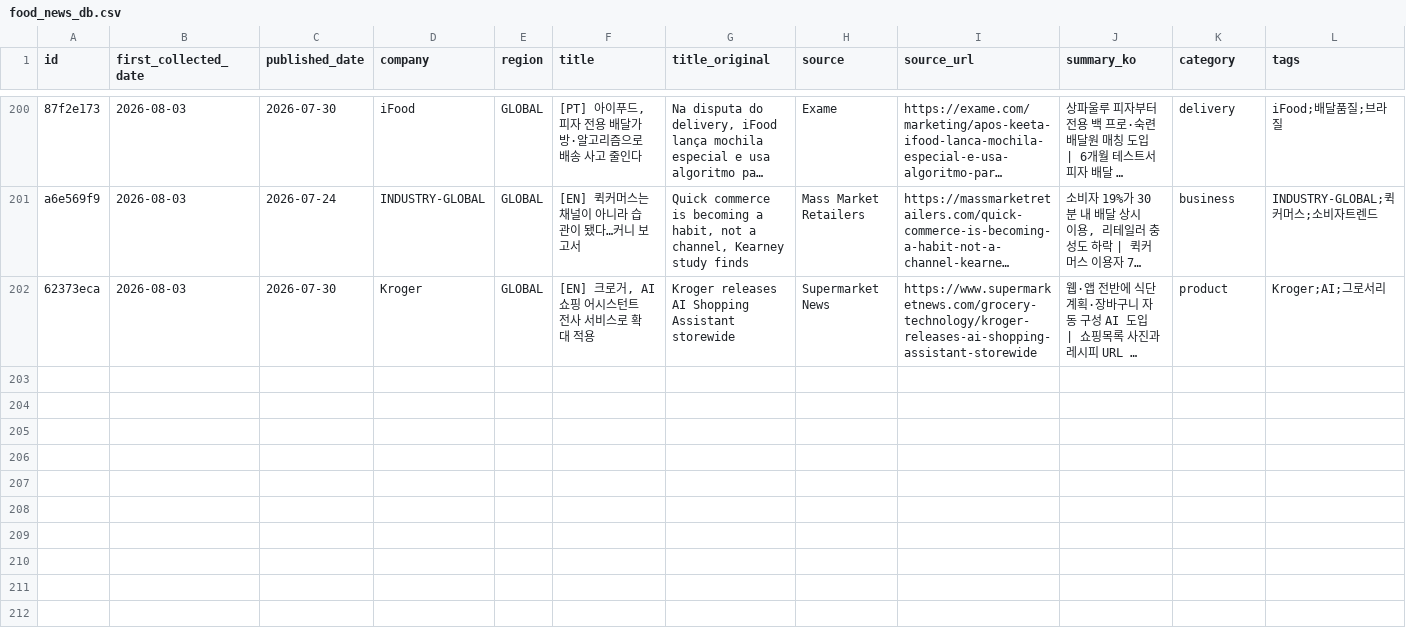
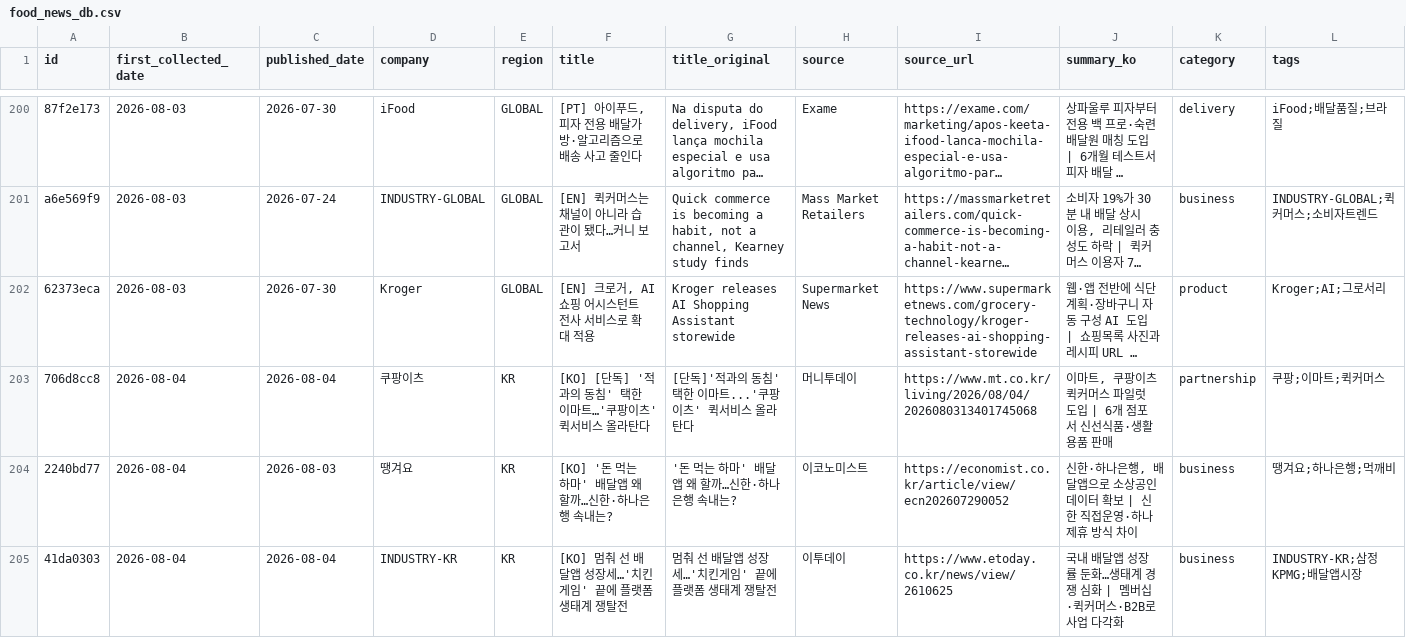
Before and after one commit to mafleur/baemin-product-insight-news-scraping, a CSV file: food_news_db.csv, drawn as a sheet; only a part is shown, gaps mark what is left out; long unchanged cells end in …; the diff covers the shown part only; the diff names each change by its address in the sheet, - before the commit and + after, or states it on an @@ line.

```diff
--- a/food_news_db.csv
+++ b/food_news_db.csv
+row 203: 706d8cc8 | 2026-08-04 | 2026-08-04 | 쿠팡이츠 | KR | [KO] [단독] '적과의 동침' 택한 이마트…'쿠팡이츠' 퀵서비스 올라탄다 | [단독]'적과의 동침' 택한 이마트...'쿠팡이츠' 퀵서비스 올라탄다 | 머니투데이 | https://www.mt.co.kr/living/2026/08/04/2026080313401745068 | 이마트, 쿠팡이츠 퀵커머스 파일럿 도입 | 6개 점포서 신선식품·생활용품 판매 | partnership | 쿠팡;이마트;퀵커머스
+row 204: 2240bd77 | 2026-08-04 | 2026-08-03 | 땡겨요 | KR | [KO] '돈 먹는 하마' 배달앱 왜 할까…신한·하나은행 속내는? | '돈 먹는 하마' 배달앱 왜 할까…신한·하나은행 속내는? | 이코노미스트 | https://economist.co.kr/article/view/ecn202607290052 | 신한·하나은행, 배달앱으로 소상공인 데이터 확보 | 신한 직접운영·하나 제휴 방식 차이 | business | 땡겨요;하나은행;먹깨비
+row 205: 41da0303 | 2026-08-04 | 2026-08-04 | INDUSTRY-KR | KR | [KO] 멈춰 선 배달앱 성장세…'치킨게임' 끝에 플랫폼 생태계 쟁탈전 | 멈춰 선 배달앱 성장세…'치킨게임' 끝에 플랫폼 생태계 쟁탈전 | 이투데이 | https://www.etoday.co.kr/news/view/2610625 | 국내 배달앱 성장률 둔화…생태계 경쟁 심화 | 멤버십·퀵커머스·B2B로 사업 다각화 | business | INDUSTRY-KR;삼정KPMG;배달앱시장
```
Also changed, not shown: 2 added rows elsewhere in this file, 1 other file.
